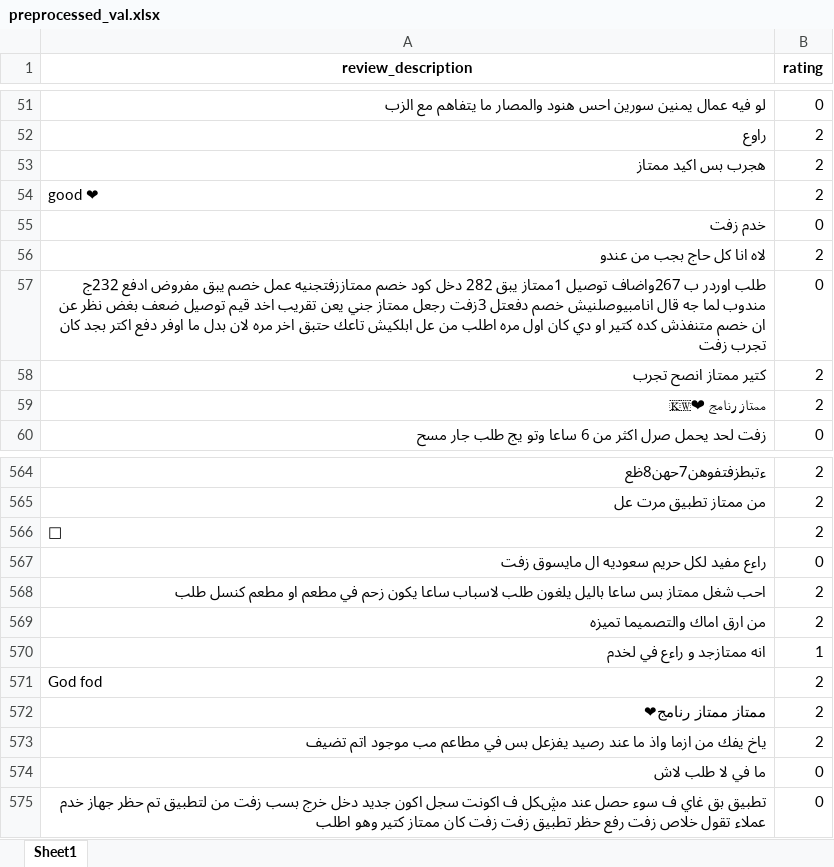
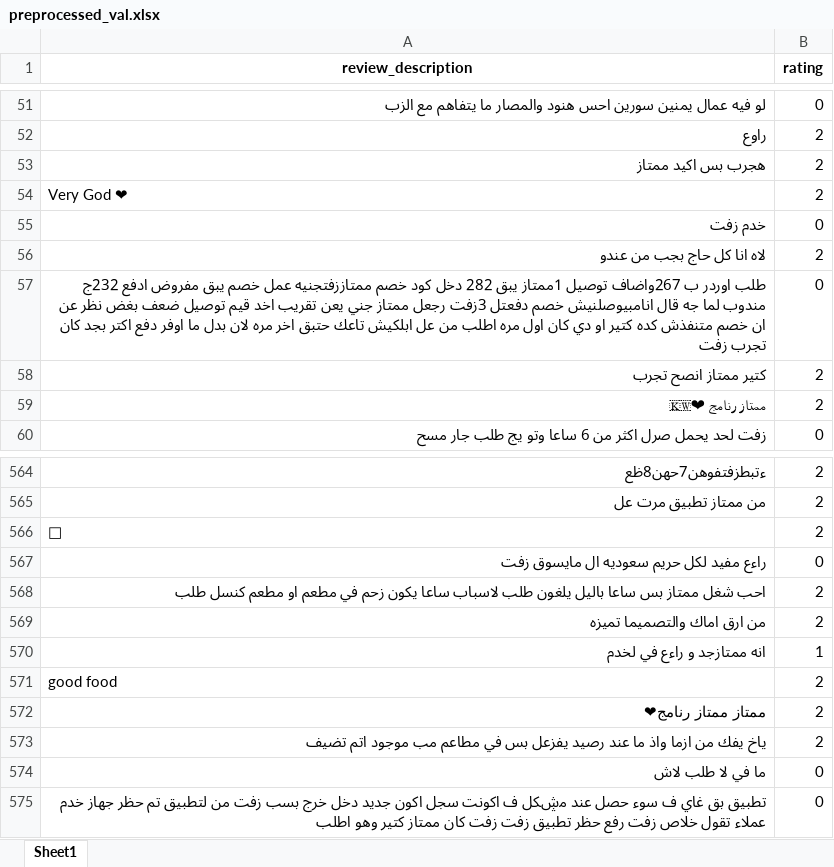
Before and after one commit to Mena-Saleh/Neural-Networks-Deep-Learning-SCO-411, an Excel workbook: Project Arabic Sentiment Analysis/preprocessed_val.xlsx, sheet Sheet1, drawn as a sheet; only a part is shown, gaps mark what is left out; values as stored, in another font and other column widths than the file's, no borders; the diff names each change by its address in the sheet, - before the commit and + after, or states it on an @@ line.

```diff
--- a/Project Arabic Sentiment Analysis/preprocessed_val.xlsx (sheet Sheet1)
+++ b/Project Arabic Sentiment Analysis/preprocessed_val.xlsx (sheet Sheet1)
-A54 (review_description): good ❤
+A54 (review_description): Very God ❤
-A571 (review_description): God fod
+A571 (review_description): good food
```
Also changed, not shown: 9 other files.
